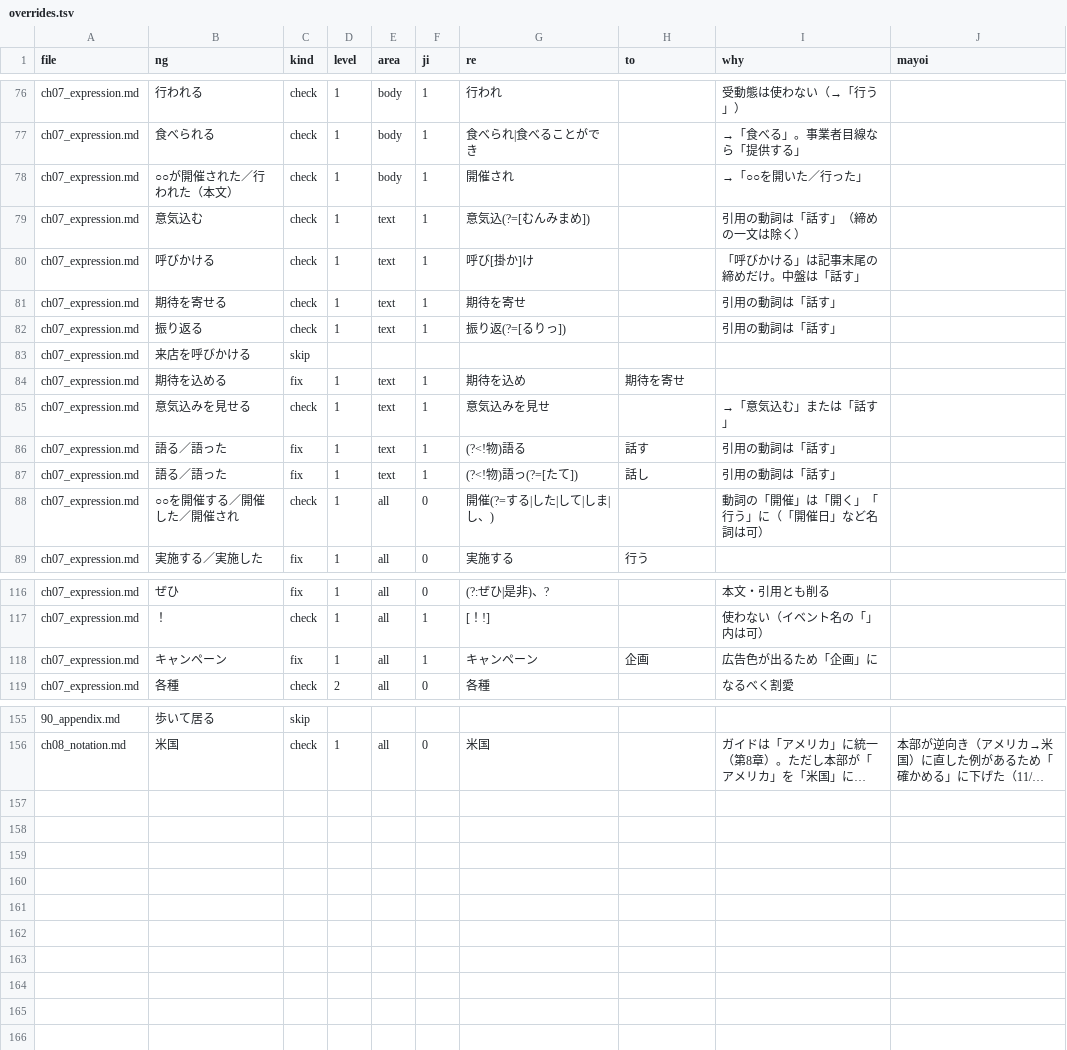
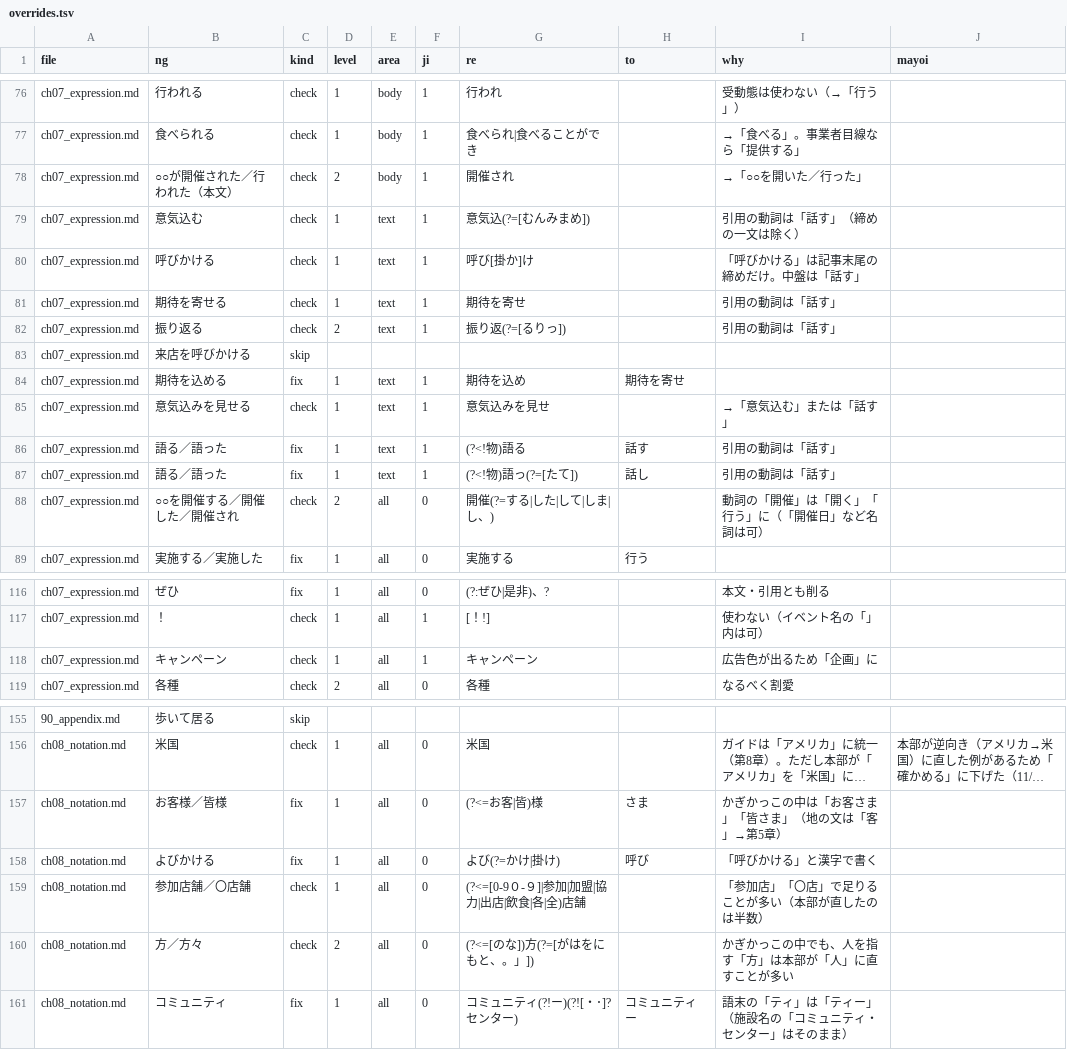
Before and after one commit to munakata-pr/munakei-checker, a TSV file: overrides.tsv, drawn as a sheet; only a part is shown, gaps mark what is left out; long unchanged cells end in …; the diff names each change by its address in the sheet, - before the commit and + after, or states it on an @@ line.

```diff
--- a/overrides.tsv
+++ b/overrides.tsv
-D78 (level): 1
+D78 (level): 2
-D82 (level): 1
+D82 (level): 2
-D88 (level): 1
+D88 (level): 2
-C118 (kind): fix
+C118 (kind): check
-H118 (to): 企画
+H118 (to): (empty)
+row 157: ch08_notation.md | お客様／皆様 | fix | 1 | all | 0 | (?<=お客|皆)様 | さま | かぎかっこの中は「お客さま」「皆さま」（地の文は「客」→第5章）
+row 158: ch08_notation.md | よびかける | fix | 1 | all | 0 | よび(?=かけ|掛け) | 呼び | 「呼びかける」と漢字で書く
+row 159: ch08_notation.md | 参加店舗／〇店舗 | check | 1 | all | 0 | (?<=[0-9０-９]|参加|加盟|協力|出店|飲食|各|全)店舗 |  | 「参加店」「〇店」で足りることが多い（本部が直したのは半数）
+row 160: ch08_notation.md | 方／方々 | check | 2 | all | 0 | (?<=[のな])方(?=[がはをにもと、。」]) |  | かぎかっこの中でも、人を指す「方」は本部が「人」に直すことが多い
+row 161: ch08_notation.md | コミュニティ | fix | 1 | all | 0 | コミュニティ(?!ー)(?![・･]?センター) | コミュニティー | 語末の「ティ」は「ティー」（施設名の「コミュニティ・センター」はそのまま）
```
Also changed, not shown: rules_extra.tsv, 7 other files.
